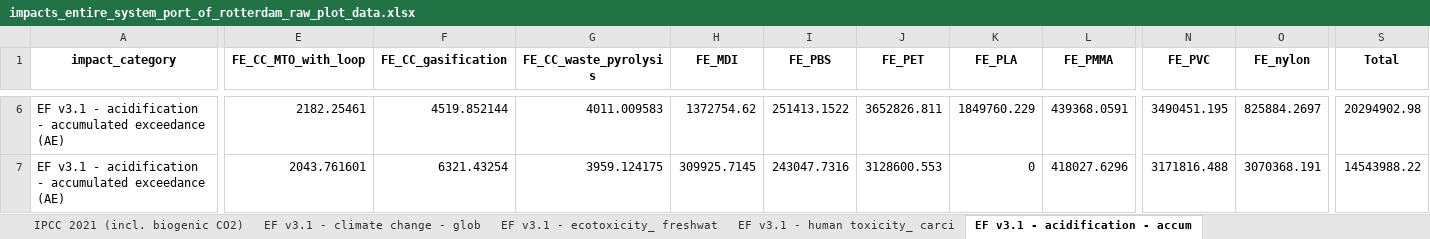
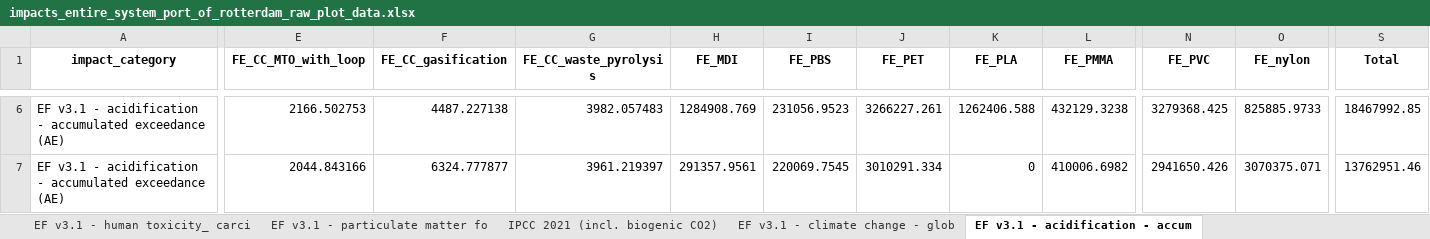
Before and after one commit to tomterlouw/lca_transience, an Excel workbook: figs/impacts_entire_system_port_of_rotterdam_raw_plot_data.xlsx, sheet EF v3.1 - acidification - accum, drawn as a sheet; only a part is shown, gaps mark what is left out; values as stored, in another font and other column widths than the file's, no borders; the diff covers the shown part only; the diff names each change by its address in the sheet, - before the commit and + after, or states it on an @@ line.

```diff
--- a/figs/impacts_entire_system_port_of_rotterdam_raw_plot_data.xlsx (sheet EF v3.1 - acidification - accum)
+++ b/figs/impacts_entire_system_port_of_rotterdam_raw_plot_data.xlsx (sheet EF v3.1 - acidification - accum)
@@ sheet tab order changed: EF v3.1 - human toxicity_ carci | EF v3.1 - particulate matter fo | IPCC 2021 (incl. biogenic CO2) | EF v3.1 - climate change - glob | EF v3.1 - acidification - accum @@
-E6 (FE_CC_MTO_with_loop): 2182.25461
+E6 (FE_CC_MTO_with_loop): 2166.502753
-F6 (FE_CC_gasification): 4519.852144
+F6 (FE_CC_gasification): 4487.227138
-G6 (FE_CC_waste_pyrolysis): 4011.009583
+G6 (FE_CC_waste_pyrolysis): 3982.057483
-H6 (FE_MDI): 1372754.62
+H6 (FE_MDI): 1284908.769
-I6 (FE_PBS): 251413.1522
+I6 (FE_PBS): 231056.9523
-J6 (FE_PET): 3652826.811
+J6 (FE_PET): 3266227.261
-K6 (FE_PLA): 1849760.229
+K6 (FE_PLA): 1262406.588
-L6 (FE_PMMA): 439368.0591
+L6 (FE_PMMA): 432129.3238
-N6 (FE_PVC): 3490451.195
+N6 (FE_PVC): 3279368.425
-O6 (FE_nylon): 825884.2697
+O6 (FE_nylon): 825885.9733
-S6 (Total): 20294902.98
+S6 (Total): 18467992.85
-E7 (FE_CC_MTO_with_loop): 2043.761601
+E7 (FE_CC_MTO_with_loop): 2044.843166
-F7 (FE_CC_gasification): 6321.43254
+F7 (FE_CC_gasification): 6324.777877
-G7 (FE_CC_waste_pyrolysis): 3959.124175
+G7 (FE_CC_waste_pyrolysis): 3961.219397
-H7 (FE_MDI): 309925.7145
+H7 (FE_MDI): 291357.9561
-I7 (FE_PBS): 243047.7316
+I7 (FE_PBS): 220069.7545
-J7 (FE_PET): 3128600.553
+J7 (FE_PET): 3010291.334
-L7 (FE_PMMA): 418027.6296
+L7 (FE_PMMA): 410006.6982
-N7 (FE_PVC): 3171816.488
+N7 (FE_PVC): 2941650.426
-O7 (FE_nylon): 3070368.191
+O7 (FE_nylon): 3070375.071
-S7 (Total): 14543988.22
+S7 (Total): 13762951.46
```
Also changed, not shown: 123 edited cells elsewhere in this sheet, sheet all_data_long, sheet totals, sheet RELICS - metals extraction - Co, sheet RELICS - metals extraction - Ni, sheet RELICS - metals extraction - _1, sheet RELICS - metals extraction - Ti, 11 more sheets, inventories/lci-forecast.xlsx, 21 other files.
